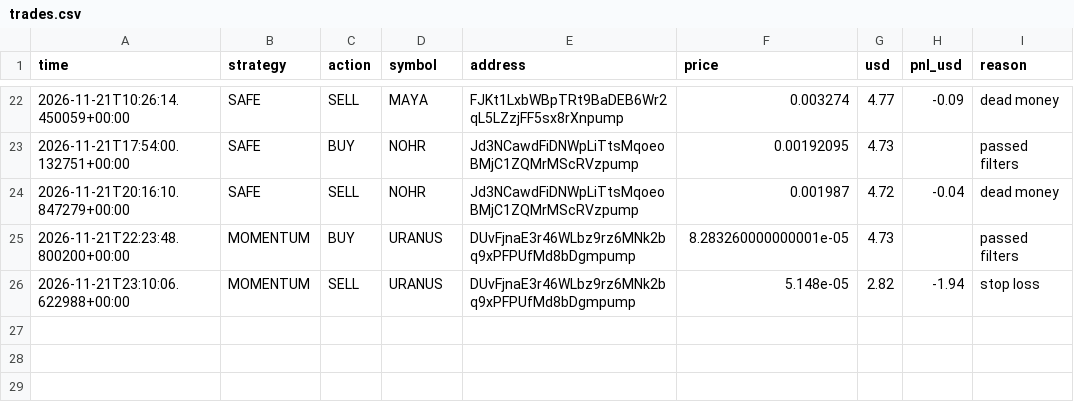
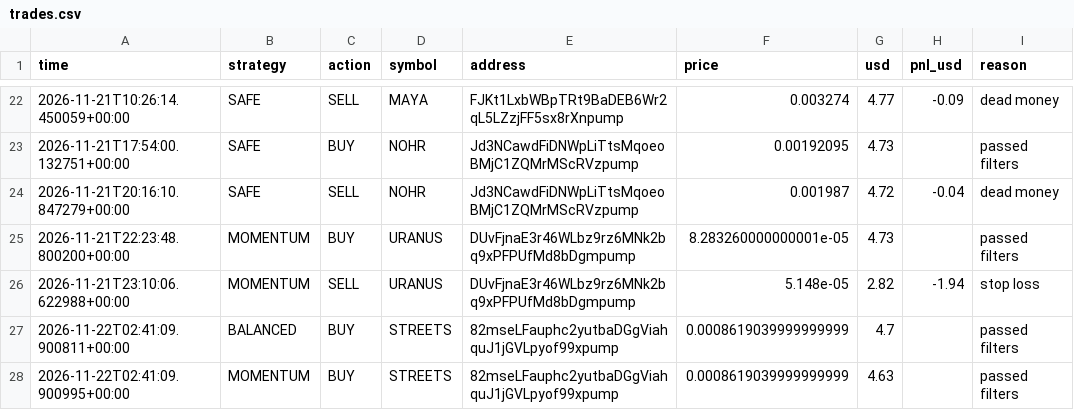
Before and after one commit to fahimkhayam75-test/C-testing, a CSV file: trades.csv, drawn as a sheet; only a part is shown, gaps mark what is left out; the diff names each change by its address in the sheet, - before the commit and + after, or states it on an @@ line.

```diff
--- a/trades.csv
+++ b/trades.csv
+row 27: 2026-11-22T02:41:09.900811+00:00 | BALANCED | BUY | STREETS | 82mseLFauphc2yutbaDGgViahquJ1jGVLpyof99xpump | 0.0008619039999999999 | 4.7 |  | passed filters
+row 28: 2026-11-22T02:41:09.900995+00:00 | MOMENTUM | BUY | STREETS | 82mseLFauphc2yutbaDGgViahquJ1jGVLpyof99xpump | 0.0008619039999999999 | 4.63 |  | passed filters
```
Also changed, not shown: 2 other files.
